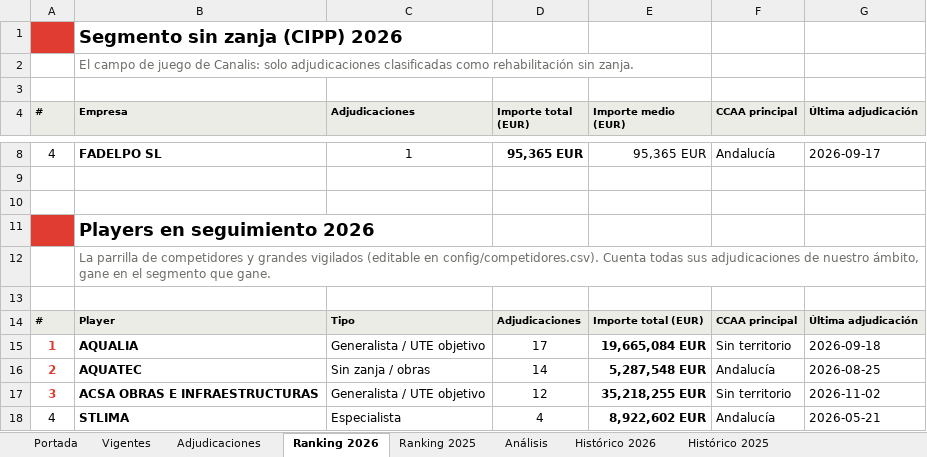
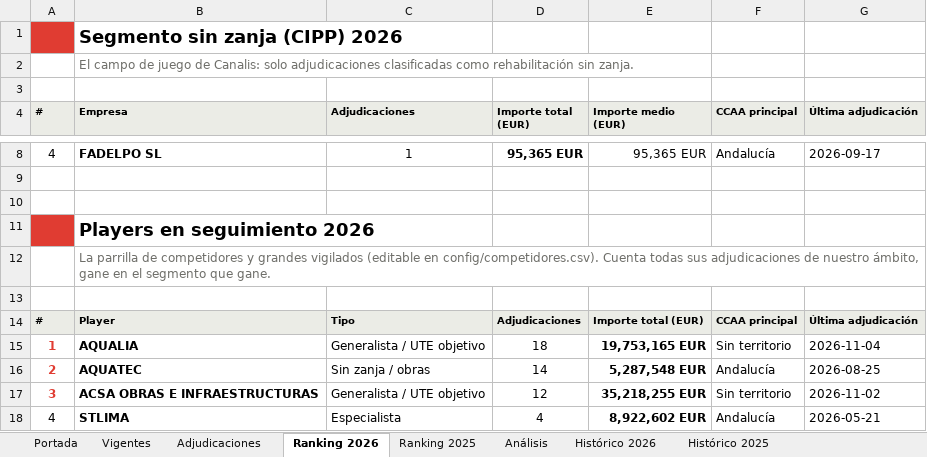
Before and after one commit to ibarrez/canalis-tender, an Excel workbook: docs/Radar_Historico_ES-PT.xlsx, sheet Ranking 2026, drawn as a sheet; only a part is shown, gaps mark what is left out; values as stored, in another font and other column widths than the file's, no borders; the diff names each change by its address in the sheet, - before the commit and + after, or states it on an @@ line.

```diff
--- a/docs/Radar_Historico_ES-PT.xlsx (sheet Ranking 2026)
+++ b/docs/Radar_Historico_ES-PT.xlsx (sheet Ranking 2026)
-D15 (Importe total (EUR)): 17
+D15 (Importe total (EUR)): 18
-E15 (Importe medio (EUR)): 19,665,084 EUR
+E15 (Importe medio (EUR)): 19,753,165 EUR
-G15 (Última adjudicación): 2026-09-18
+G15 (Última adjudicación): 2026-11-04
```
Also changed, not shown: sheet Vigentes, sheet Histórico 2026, sheet Adjudicaciones, sheet Análisis, sheet Portada, sheet Histórico 2025, 7 other files.
